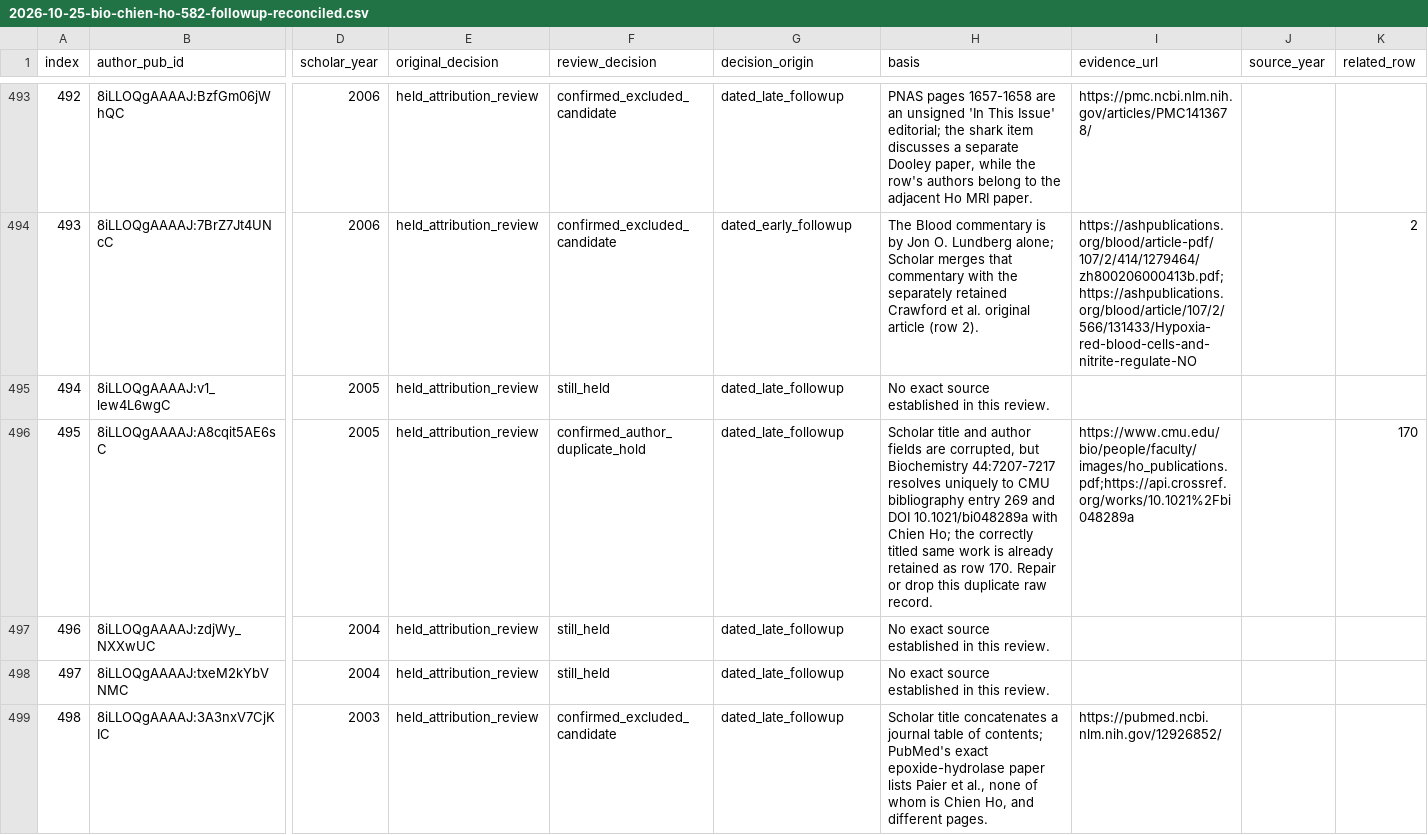
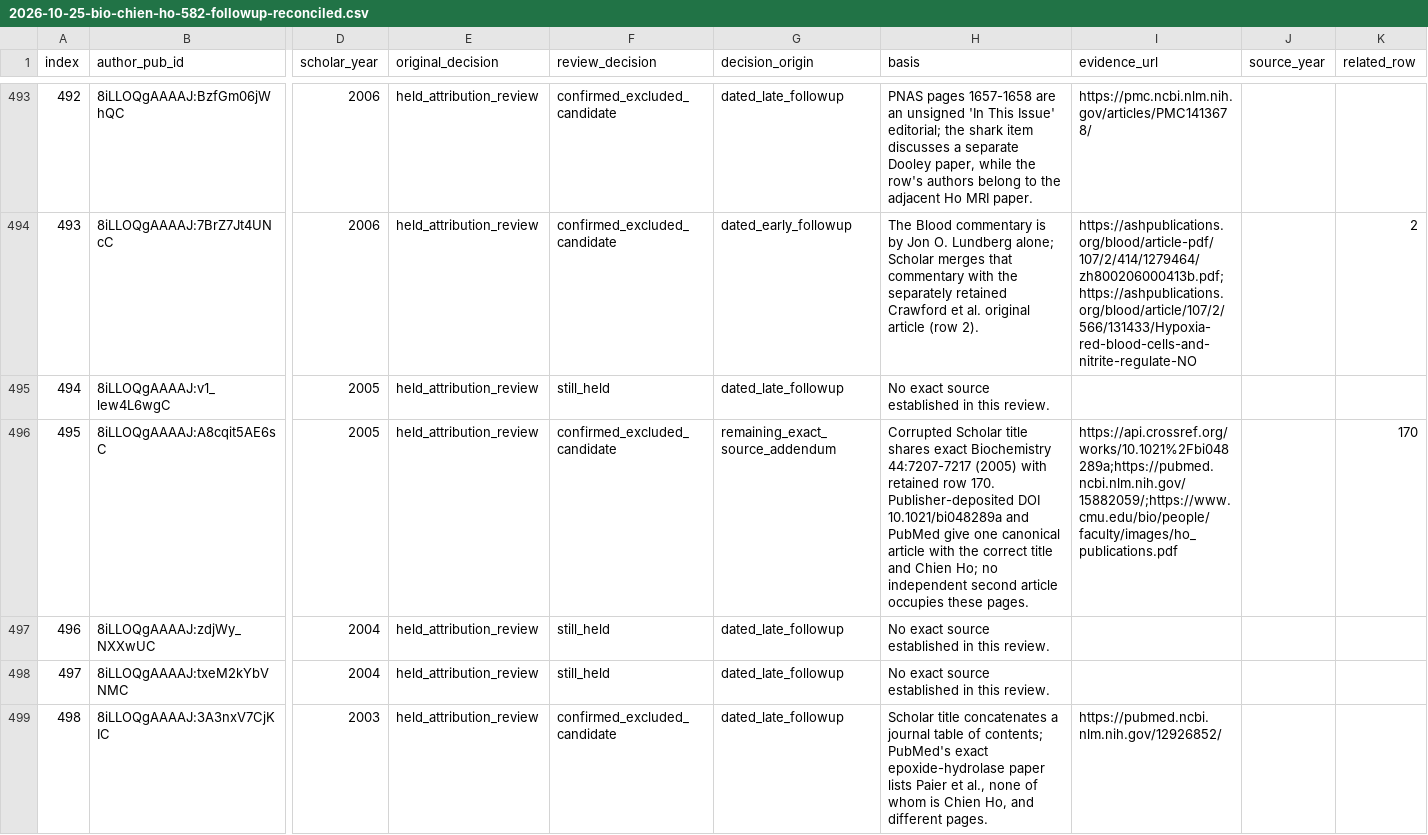
Before and after one commit to cmccomb/map-of-research, a CSV file: registry/reviews/2026-10-25-bio-chien-ho-582-followup-reconciled.csv, drawn as a sheet; only a part is shown, gaps mark what is left out; the diff names each change by its address in the sheet, - before the commit and + after, or states it on an @@ line.

Commit message:
Exclude Chien Ho corrupted duplicate citation row 495

```diff
--- a/registry/reviews/2026-10-25-bio-chien-ho-582-followup-reconciled.csv
+++ b/registry/reviews/2026-10-25-bio-chien-ho-582-followup-reconciled.csv
-F496 (review_decision): confirmed_author_duplicate_hold
+F496 (review_decision): confirmed_excluded_candidate
-G496 (decision_origin): dated_late_followup
+G496 (decision_origin): remaining_exact_source_addendum
-H496 (basis): Scholar title and author fields are corrupted, but Biochemistry 44:7207-7217 resolves uniquely to CMU bibliography entry 269 and DOI 10.1021/bi048289a with Chien Ho; the correctly titled same work is already retained as row 170. Repair or drop this duplicate raw record.
+H496 (basis): Corrupted Scholar title shares exact Biochemistry 44:7207-7217 (2005) with retained row 170. Publisher-deposited DOI 10.1021/bi048289a and PubMed give one canonical article with the correct title and Chien Ho; no independent second article occupies these pages.
-I496 (evidence_url): https://www.cmu.edu/bio/people/faculty/images/ho_publications.pdf;https://api.crossref.org/works/10.1021%2Fbi048289a
+I496 (evidence_url): https://api.crossref.org/works/10.1021%2Fbi048289a;https://pubmed.ncbi.nlm.nih.gov/15882059/;https://www.cmu.edu/bio/people/faculty/images/ho_publications.pdf
```
Also changed, not shown: 4 other files.
